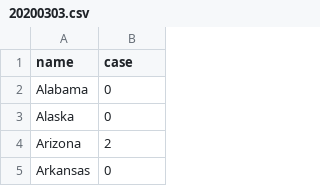
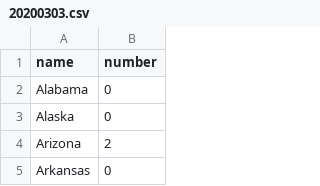
Before and after one commit to jchl123/covid-19-usa, a CSV file: case-state/20200303.csv, drawn as a sheet; only a part is shown.

Commit message:
Update 20200303.csv

```diff
--- a/case-state/20200303.csv
+++ b/case-state/20200303.csv
@@ -1,2 +1,2 @@
-name,case
+name,number
 Alabama,0
```
